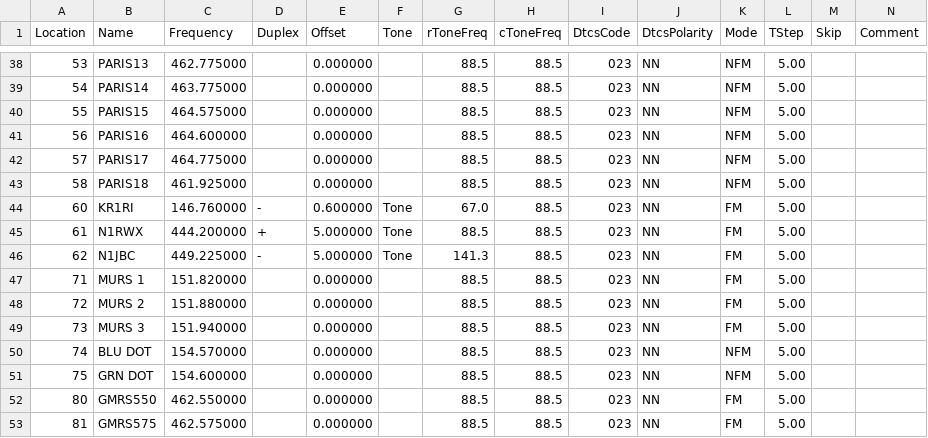
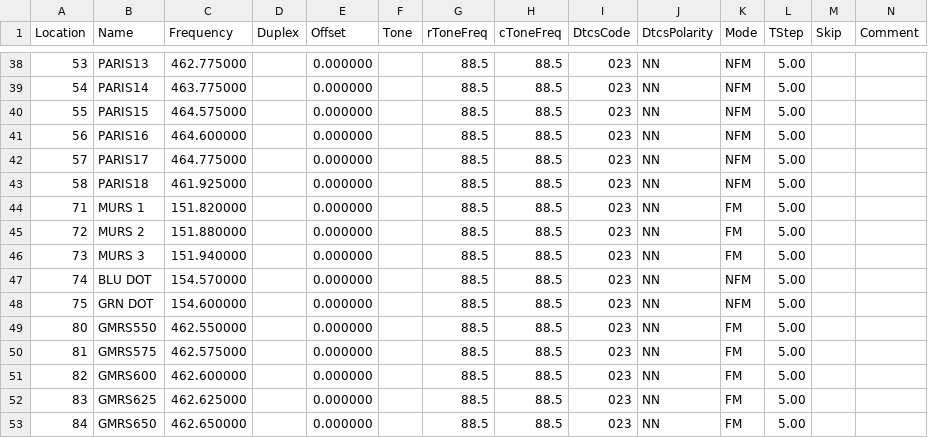
Before and after one commit to ncurran/dc27, a CSV file: BTECH_UV-5X3_vegas.csv, drawn as a sheet; only a part is shown, gaps mark what is left out; the shorter side is filled out with more unchanged rows; rows hold the shown columns only; the diff names each change by its address in the sheet, - before the commit and + after, or states it on an @@ line.

Commit message:
Update BTECH_UV-5X3_vegas.csv

```diff
--- a/BTECH_UV-5X3_vegas.csv
+++ b/BTECH_UV-5X3_vegas.csv
-row 44: 60 | KR1RI | 146.760000 | - | 0.600000 | Tone | 67.0 | 88.5 | 023 | NN | FM | 5.00
-row 45: 61 | N1RWX | 444.200000 | + | 5.000000 | Tone | 88.5 | 88.5 | 023 | NN | FM | 5.00
-row 46: 62 | N1JBC | 449.225000 | - | 5.000000 | Tone | 141.3 | 88.5 | 023 | NN | FM | 5.00
```
